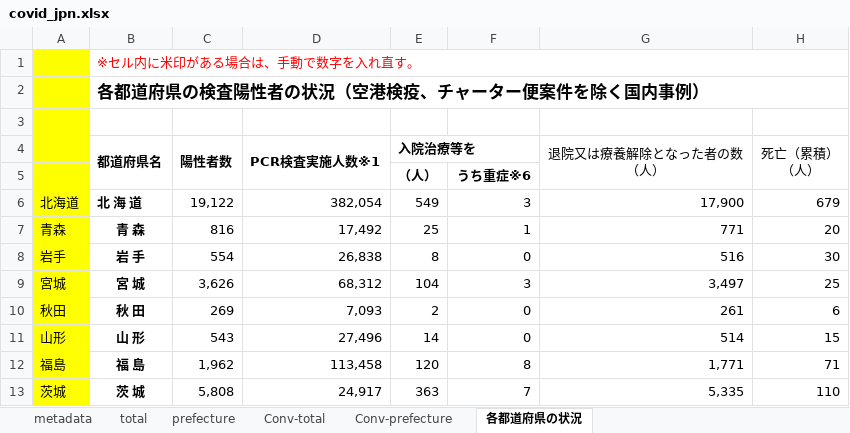
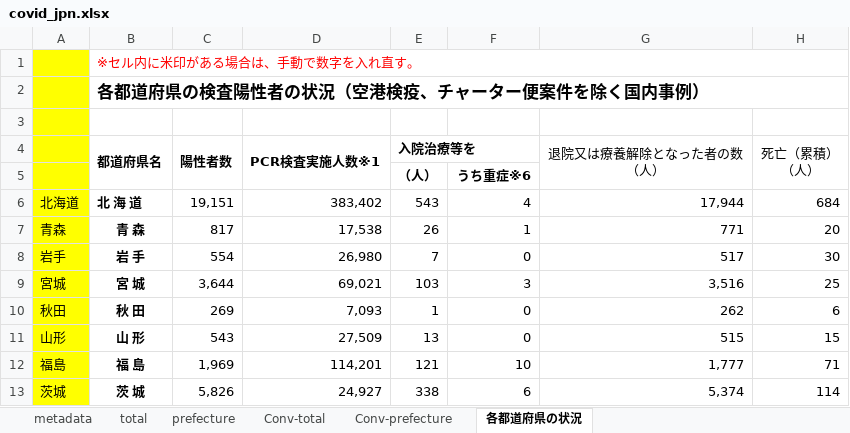
Before and after one commit to lisphilar/covid19-sir, an Excel workbook: data/japan/covid_jpn.xlsx, sheet 各都道府県の状況, drawn as a sheet; only a part is shown; values as stored, in another font and other column widths than the file's, no borders; the diff covers the shown part only; the diff names each change by its address in the sheet, - before the commit and + after, or states it on an @@ line.

```diff
--- a/data/japan/covid_jpn.xlsx (sheet 各都道府県の状況)
+++ b/data/japan/covid_jpn.xlsx (sheet 各都道府県の状況)
-C6 (陽性者数): 19,122
+C6 (陽性者数): 19,151
-D6 (PCR検査実施人数※1): 382,054
+D6 (PCR検査実施人数※1): 383,402
-E6 (入院治療等を): 549
+E6 (入院治療等を): 543
-F6: 3
+F6: 4
-G6 (退院又は療養解除となった者の数 （人）): 17,900
+G6 (退院又は療養解除となった者の数 （人）): 17,944
-H6 (死亡（累積） （人）): 679
+H6 (死亡（累積） （人）): 684
-C7 (陽性者数): 816
+C7 (陽性者数): 817
-D7 (PCR検査実施人数※1): 17,492
+D7 (PCR検査実施人数※1): 17,538
-E7 (入院治療等を): 25
+E7 (入院治療等を): 26
-D8 (PCR検査実施人数※1): 26,838
+D8 (PCR検査実施人数※1): 26,980
-E8 (入院治療等を): 8
+E8 (入院治療等を): 7
-G8 (退院又は療養解除となった者の数 （人）): 516
+G8 (退院又は療養解除となった者の数 （人）): 517
-C9 (陽性者数): 3,626
+C9 (陽性者数): 3,644
-D9 (PCR検査実施人数※1): 68,312
+D9 (PCR検査実施人数※1): 69,021
-E9 (入院治療等を): 104
+E9 (入院治療等を): 103
-G9 (退院又は療養解除となった者の数 （人）): 3,497
+G9 (退院又は療養解除となった者の数 （人）): 3,516
-E10 (入院治療等を): 2
+E10 (入院治療等を): 1
-G10 (退院又は療養解除となった者の数 （人）): 261
+G10 (退院又は療養解除となった者の数 （人）): 262
-D11 (PCR検査実施人数※1): 27,496
+D11 (PCR検査実施人数※1): 27,509
-E11 (入院治療等を): 14
+E11 (入院治療等を): 13
-G11 (退院又は療養解除となった者の数 （人）): 514
+G11 (退院又は療養解除となった者の数 （人）): 515
-C12 (陽性者数): 1,962
+C12 (陽性者数): 1,969
-D12 (PCR検査実施人数※1): 113,458
+D12 (PCR検査実施人数※1): 114,201
-E12 (入院治療等を): 120
+E12 (入院治療等を): 121
-F12: 8
+F12: 10
-G12 (退院又は療養解除となった者の数 （人）): 1,771
+G12 (退院又は療養解除となった者の数 （人）): 1,777
-C13 (陽性者数): 5,808
+C13 (陽性者数): 5,826
-D13 (PCR検査実施人数※1): 24,917
+D13 (PCR検査実施人数※1): 24,927
-E13 (入院治療等を): 363
+E13 (入院治療等を): 338
-F13: 7
+F13: 6
-G13 (退院又は療養解除となった者の数 （人）): 5,335
+G13 (退院又は療養解除となった者の数 （人）): 5,374
-H13 (死亡（累積） （人）): 110
+H13 (死亡（累積） （人）): 114
```
Also changed, not shown: 1 added row, 1 removed row and 148 edited cells elsewhere in this sheet, sheet prefecture, sheet Conv-prefecture, sheet Conv-total, sheet total, 2 other files.
